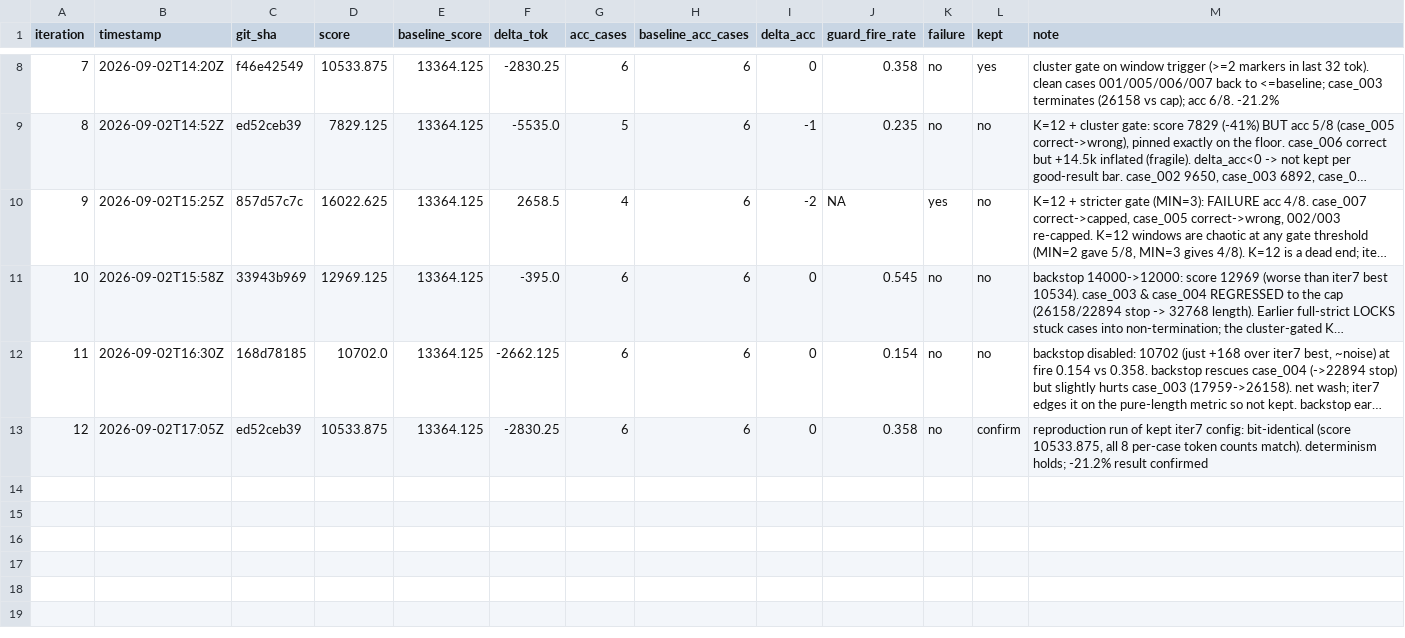
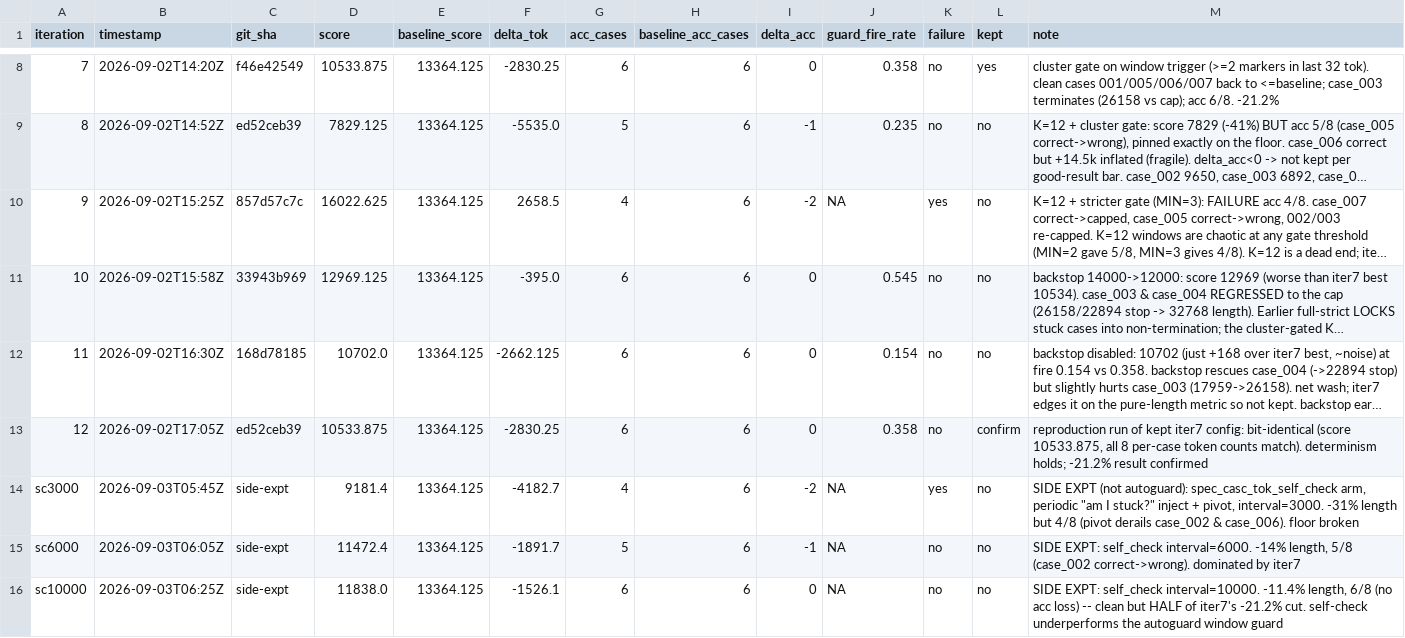
Before and after one commit to chiatzenw-cur/lossy-token-eff, a TSV file: autoresearch/results.tsv, drawn as a sheet; only a part is shown, gaps mark what is left out; long unchanged cells end in …; the diff names each change by its address in the sheet, - before the commit and + after, or states it on an @@ line.

```diff
--- a/autoresearch/results.tsv
+++ b/autoresearch/results.tsv
+row 14: sc3000 | 2026-09-03T05:45Z | side-expt | 9181.4 | 13364.125 | -4182.7 | 4 | 6 | -2 | NA | yes | no | SIDE EXPT (not autoguard): spec_casc_tok_self_check arm, periodic "am I stuck?" inject + pivot, interval=3000. -31% length but 4/8 (pivot derails case_002 & case_006). floor broken
+row 15: sc6000 | 2026-09-03T06:05Z | side-expt | 11472.4 | 13364.125 | -1891.7 | 5 | 6 | -1 | NA | no | no | SIDE EXPT: self_check interval=6000. -14% length, 5/8 (case_002 correct->wrong). dominated by iter7
+row 16: sc10000 | 2026-09-03T06:25Z | side-expt | 11838.0 | 13364.125 | -1526.1 | 6 | 6 | 0 | NA | no | no | SIDE EXPT: self_check interval=10000. -11.4% length, 6/8 (no acc loss) -- clean but HALF of iter7's -21.2% cut. self-check underperforms the autoguard window guard
```
